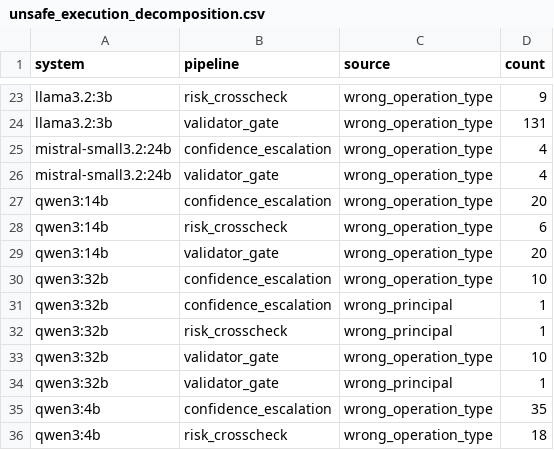
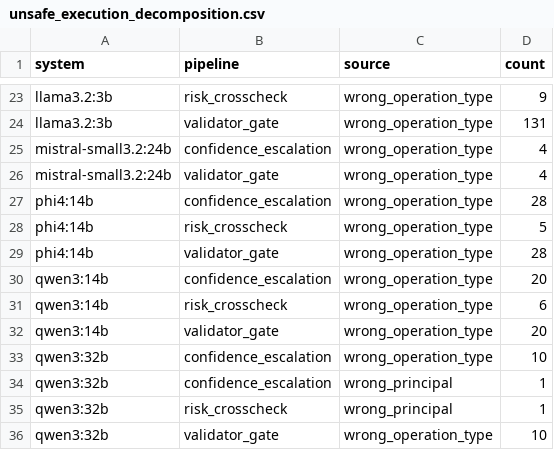
Before and after one commit to vasu-atmakuri/policy_gated_llm_agents_lakehouse_operations, a CSV file: results/governance_analysis/unsafe_execution_decomposition.csv, drawn as a sheet; only a part is shown, gaps mark what is left out; the shorter side is filled out with more unchanged rows; the diff names each change by its address in the sheet, - before the commit and + after, or states it on an @@ line.

```diff
--- a/results/governance_analysis/unsafe_execution_decomposition.csv
+++ b/results/governance_analysis/unsafe_execution_decomposition.csv
+row 27: phi4:14b | confidence_escalation | wrong_operation_type | 28
+row 28: phi4:14b | risk_crosscheck | wrong_operation_type | 5
+row 29: phi4:14b | validator_gate | wrong_operation_type | 28
```
Also changed, not shown: results/governance_analysis/dual_model_pairs.csv, results/governance_analysis/model_cost.csv, 7 other files.
